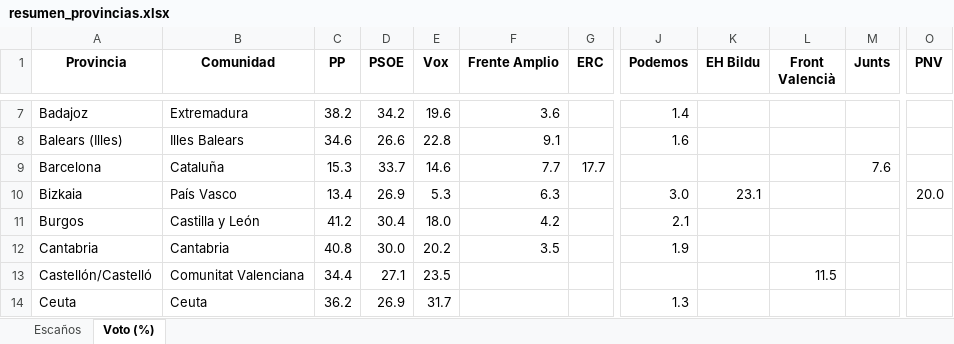
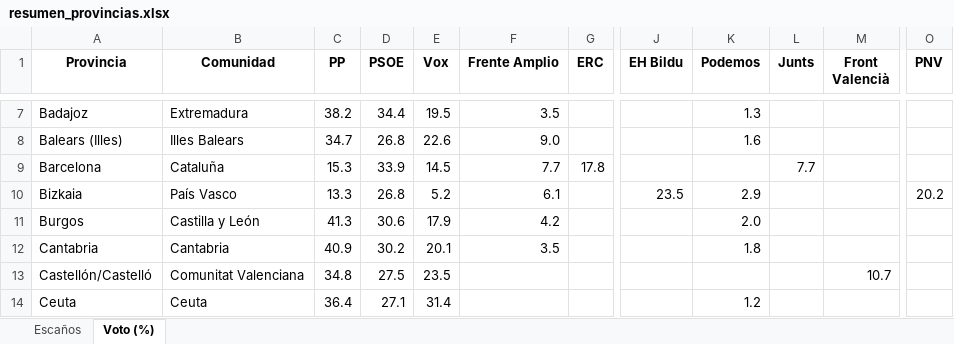
Before and after one commit to fermanpre/pondera, an Excel workbook: Web/sitio/resumen_provincias.xlsx, sheet Voto (%), drawn as a sheet; only a part is shown, gaps mark what is left out; values as stored, in another font and other column widths than the file's, no borders; removed rows and columns are numbered as before the commit, all else as after; the diff covers the shown part only; the diff names each change by its address in the sheet, - before the commit and + after, or states it on an @@ line.

```diff
--- a/Web/sitio/resumen_provincias.xlsx (sheet Voto (%))
+++ b/Web/sitio/resumen_provincias.xlsx (sheet Voto (%))
+column J (EH Bildu), row 10: 23.5
-column K (EH Bildu), row 10: 23.1
+column L (Junts), row 9: 7.7
-column M (Junts), row 9: 7.6
-D7 (PSOE): 34.2
+D7 (PSOE): 34.4
-E7 (Vox): 19.6
+E7 (Vox): 19.5
-F7 (Frente Amplio): 3.6
+F7 (Frente Amplio): 3.5
-K7 (Podemos): 1.4
+K7 (Podemos): 1.3
-C8 (PP): 34.6
+C8 (PP): 34.7
-D8 (PSOE): 26.6
+D8 (PSOE): 26.8
-E8 (Vox): 22.8
+E8 (Vox): 22.6
-F8 (Frente Amplio): 9.1
+F8 (Frente Amplio): 9.0
-D9 (PSOE): 33.7
+D9 (PSOE): 33.9
-E9 (Vox): 14.6
+E9 (Vox): 14.5
-G9 (ERC): 17.7
+G9 (ERC): 17.8
-C10 (PP): 13.4
+C10 (PP): 13.3
-D10 (PSOE): 26.9
+D10 (PSOE): 26.8
-E10 (Vox): 5.3
+E10 (Vox): 5.2
-F10 (Frente Amplio): 6.3
+F10 (Frente Amplio): 6.1
-K10 (Podemos): 3.0
+K10 (Podemos): 2.9
-O10 (PNV): 20.0
+O10 (PNV): 20.2
-C11 (PP): 41.2
+C11 (PP): 41.3
-D11 (PSOE): 30.4
+D11 (PSOE): 30.6
-E11 (Vox): 18.0
+E11 (Vox): 17.9
-K11 (Podemos): 2.1
+K11 (Podemos): 2.0
-C12 (PP): 40.8
+C12 (PP): 40.9
-D12 (PSOE): 30.0
+D12 (PSOE): 30.2
-E12 (Vox): 20.2
+E12 (Vox): 20.1
-K12 (Podemos): 1.9
+K12 (Podemos): 1.8
-C13 (PP): 34.4
+C13 (PP): 34.8
-D13 (PSOE): 27.1
+D13 (PSOE): 27.5
-M13 (Front Valencià): 11.5
+M13 (Front Valencià): 10.7
-C14 (PP): 36.2
+C14 (PP): 36.4
-D14 (PSOE): 26.9
+D14 (PSOE): 27.1
-E14 (Vox): 31.7
+E14 (Vox): 31.4
-K14 (Podemos): 1.3
+K14 (Podemos): 1.2
```
Also changed, not shown: 193 edited cells elsewhere in this sheet, sheet Escaños, 17 other files.
